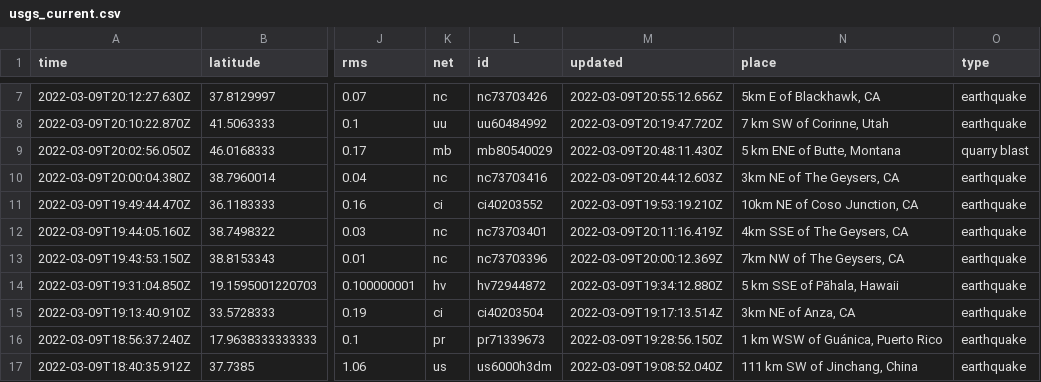
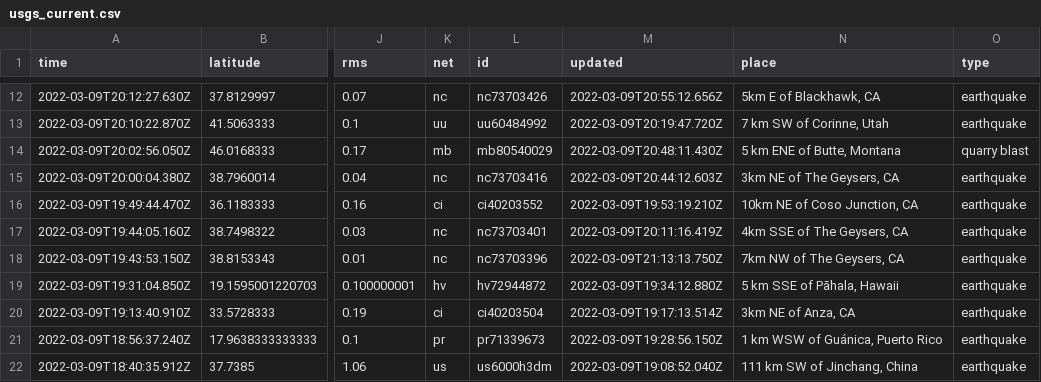
Before and after one commit to profrobwells/nicar22-github-actions, a CSV file: usgs_current.csv, drawn as a sheet; only a part is shown, gaps mark what is left out; addresses are those after the commit; the diff covers the shown part only; the diff names each change by its address in the sheet, - before the commit and + after, or states it on an @@ line.

```diff
--- a/usgs_current.csv
+++ b/usgs_current.csv
-M18 (updated): 2022-03-09T20:00:12.369Z
+M18 (updated): 2022-03-09T21:13:13.750Z
```
Also changed, not shown: 7 added rows, 1 removed row and 8 edited cells elsewhere in this file, usgs_main.csv.
